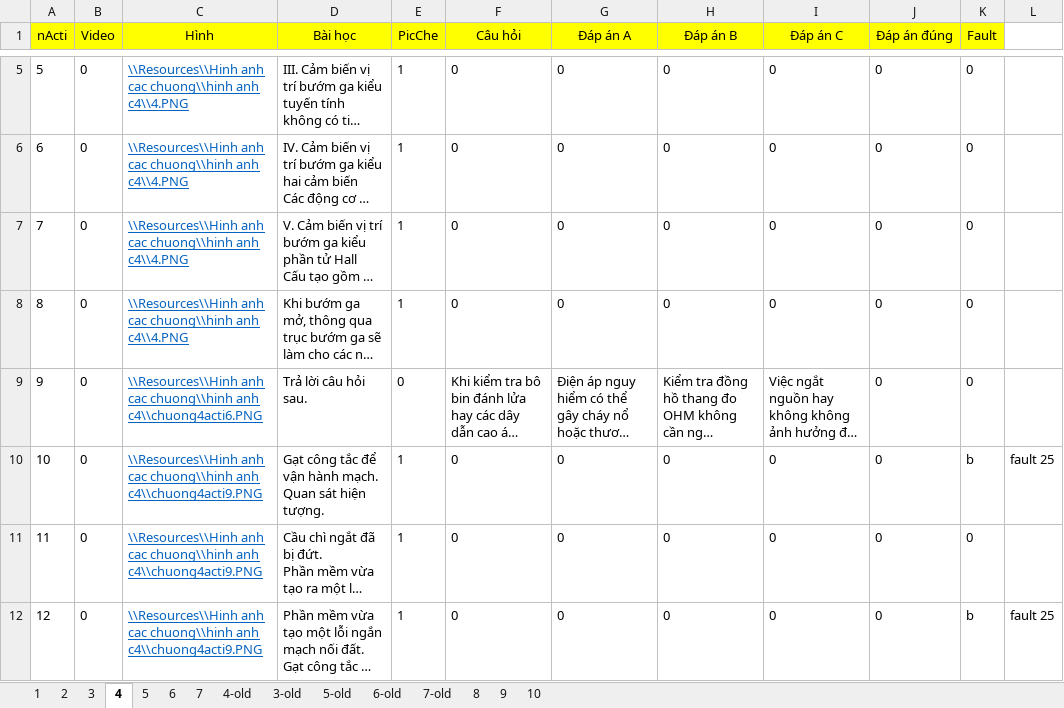
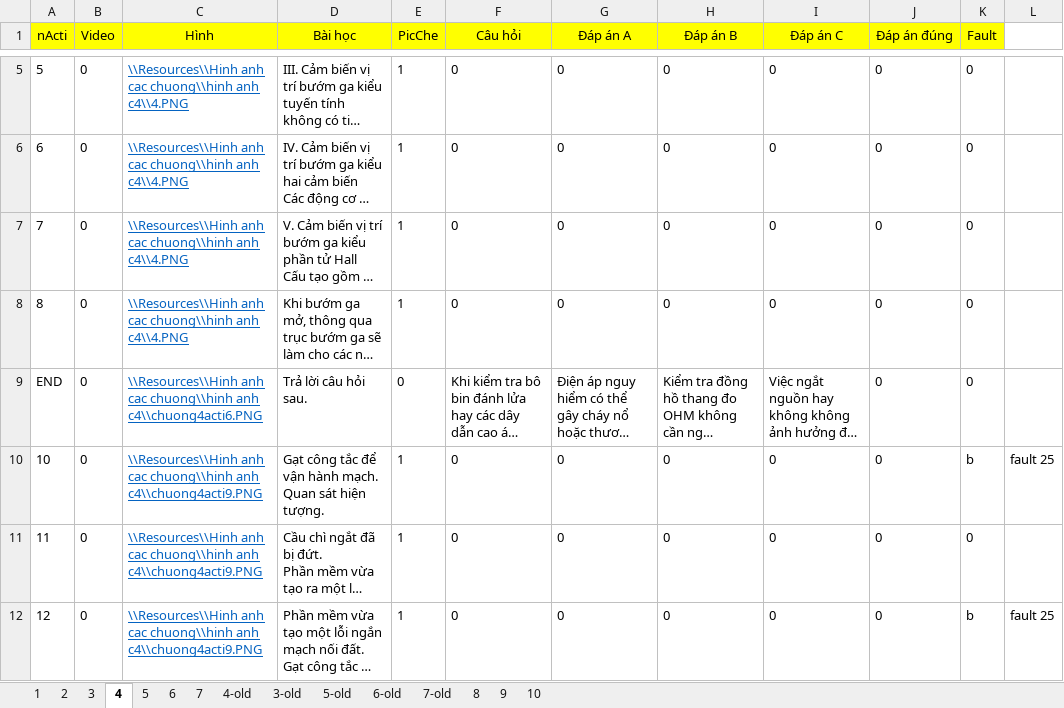
Before and after one commit to Rangquakhucnay/Do_AN, an Excel workbook: TruaNgay18New1/student_add bai hoc/HoanThanhDangNhap/bin/Debug/Resources/Du lieu cau hoi/thu vien bai hoc.xlsx, sheet 4, drawn as a sheet; only a part is shown, gaps mark what is left out; long unchanged cells end in …; values as stored, in another font and other column widths than the file's, no borders; the diff names each change by its address in the sheet, - before the commit and + after, or states it on an @@ line.

```diff
--- a/TruaNgay18New1/student_add bai hoc/HoanThanhDangNhap/bin/Debug/Resources/Du lieu cau hoi/thu vien bai hoc.xlsx (sheet 4)
+++ b/TruaNgay18New1/student_add bai hoc/HoanThanhDangNhap/bin/Debug/Resources/Du lieu cau hoi/thu vien bai hoc.xlsx (sheet 4)
-A9 (nActi): 9
+A9 (nActi): END
```
Also changed, not shown: sheet 5, sheet 2, sheet 3, sheet 1, TruaNgay18New1/student_add bai hoc/HoanThanhDangNhap/bin/Debug/nhucc/Du lieu cau hoi/thu vien bai hoc.xlsx, 9 other files.
